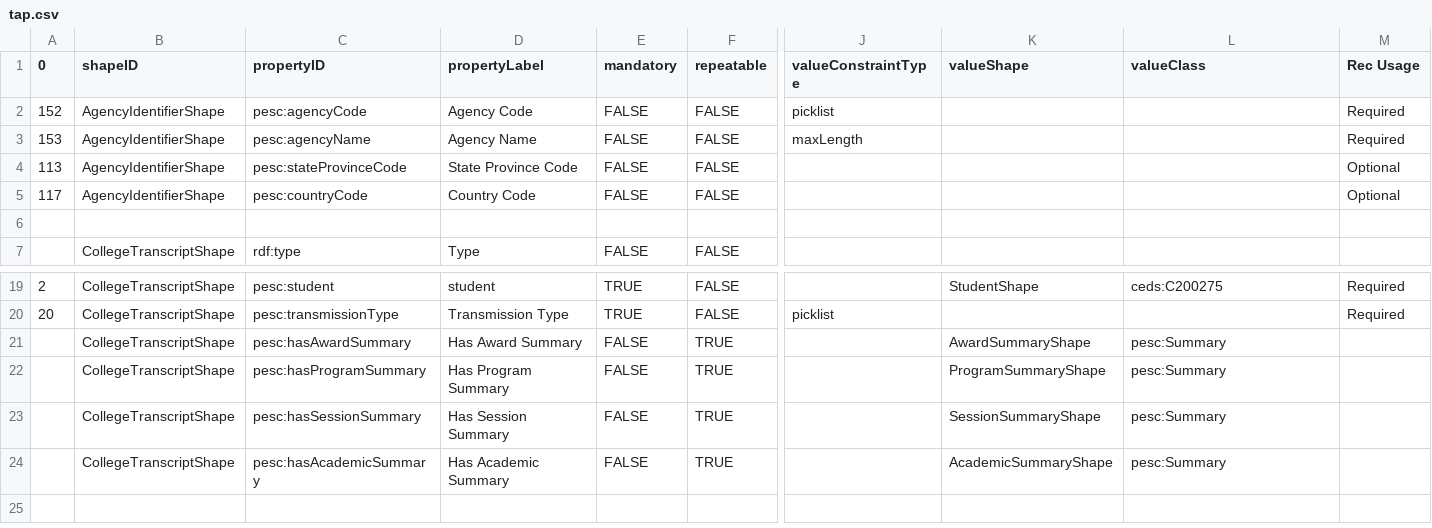
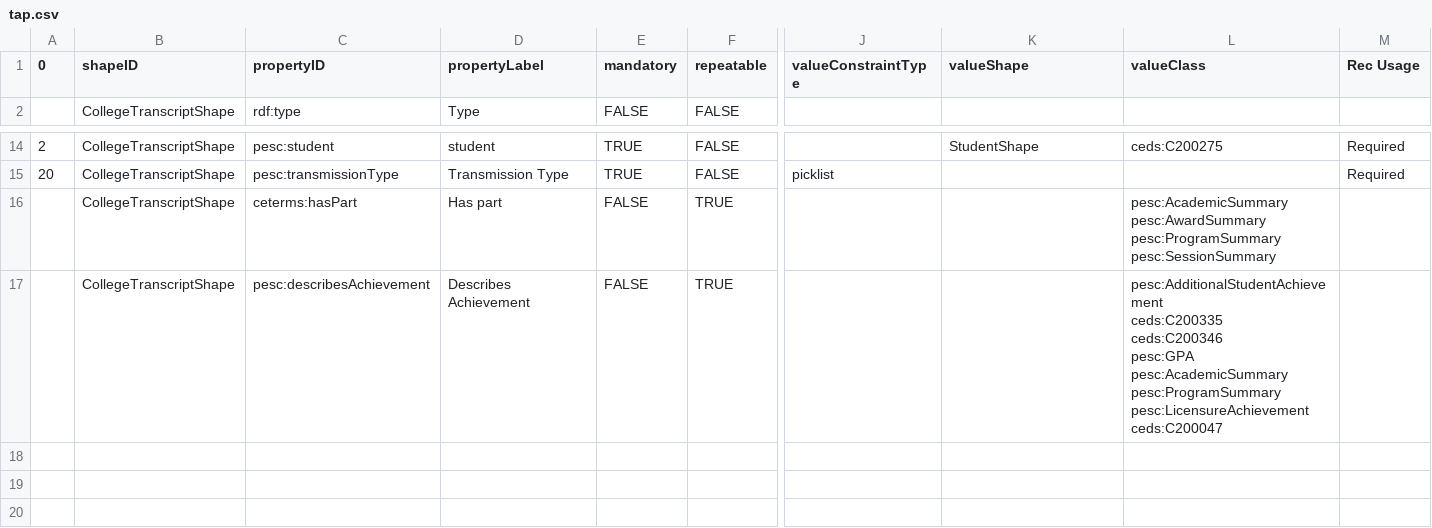
Before and after one commit to pesc-org/json-ld-transcript, a CSV file: TAP+SHACL/tap.csv, drawn as a sheet; only a part is shown, gaps mark what is left out; removed rows and columns are numbered as before the commit, all else as after; rows hold the shown columns only; ↵ is a line break in a cell; the diff names each change by its address in the sheet, - before the commit and + after, or states it on an @@ line.

```diff
--- a/TAP+SHACL/tap.csv
+++ b/TAP+SHACL/tap.csv
-row 2: 152 | AgencyIdentifierShape | pesc:agencyCode | Agency Code | FALSE | FALSE | picklist |  |  | Required
-row 3: 153 | AgencyIdentifierShape | pesc:agencyName | Agency Name | FALSE | FALSE | maxLength |  |  | Required
-row 4: 113 | AgencyIdentifierShape | pesc:stateProvinceCode | State Province Code | FALSE | FALSE |  |  |  | Optional
-row 5: 117 | AgencyIdentifierShape | pesc:countryCode | Country Code | FALSE | FALSE |  |  |  | Optional
-row 6: (empty)
-C16 (propertyID): pesc:hasAwardSummary
+C16 (propertyID): ceterms:hasPart
-D16 (propertyLabel): Has Award Summary
+D16 (propertyLabel): Has part
-K16 (valueShape): AwardSummaryShape
+K16 (valueShape): (empty)
-L16 (valueClass): pesc:Summary
+L16 (valueClass): pesc:AcademicSummary ↵ pesc:AwardSummary ↵ pesc:ProgramSummary ↵ pesc:SessionSummary
-row 22:  | CollegeTranscriptShape | pesc:hasProgramSummary | Has Program Summary | FALSE | TRUE |  | ProgramSummaryShape | pesc:Summary
-C17 (propertyID): pesc:hasSessionSummary
+C17 (propertyID): pesc:describesAchievement
-D17 (propertyLabel): Has Session Summary
+D17 (propertyLabel): Describes Achievement
-K17 (valueShape): SessionSummaryShape
+K17 (valueShape): (empty)
-L17 (valueClass): pesc:Summary
+L17 (valueClass): pesc:AdditionalStudentAchievement ↵ ceds:C200335 ↵ ceds:C200346 ↵ pesc:GPA ↵ pesc:AcademicSummary ↵ pesc:ProgramSummary ↵ pesc:LicensureAchievement ↵ ceds:C200047
-row 18:  | CollegeTranscriptShape | pesc:hasAcademicSummary | Has Academic Summary | FALSE | TRUE |  | AcademicSummaryShape | pesc:Summary
+row 18: (empty)
+row 19: (empty)
```
Also changed, not shown: 5 other files.
